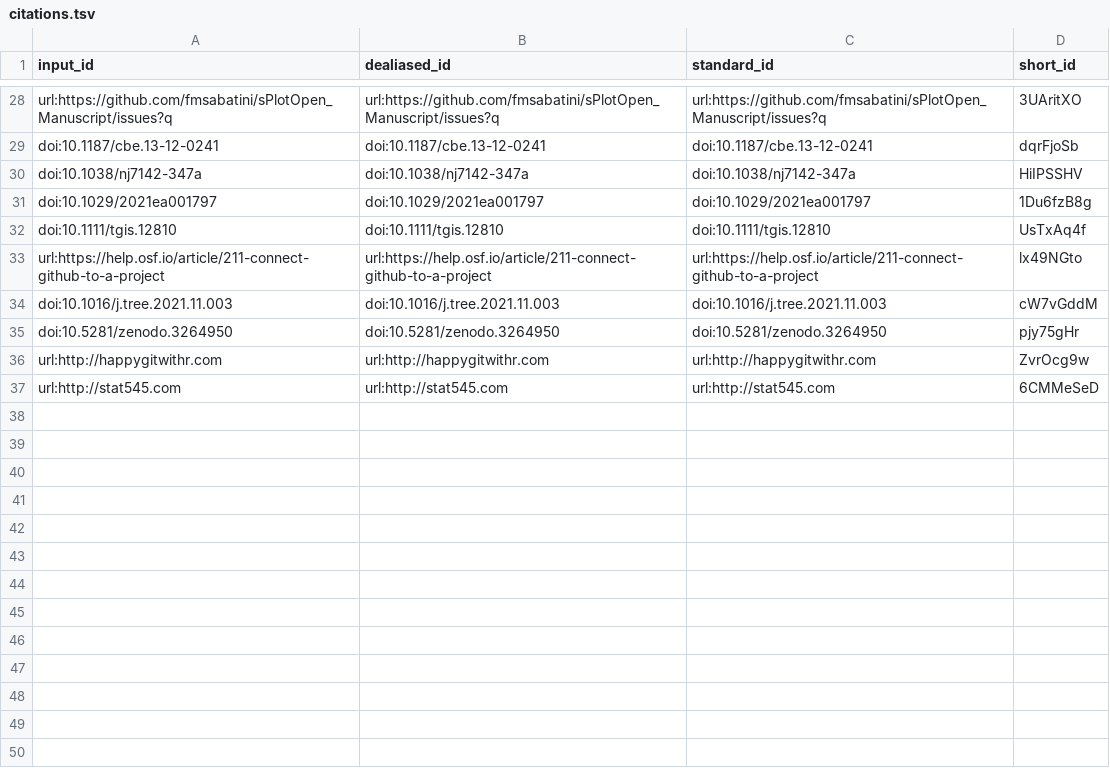
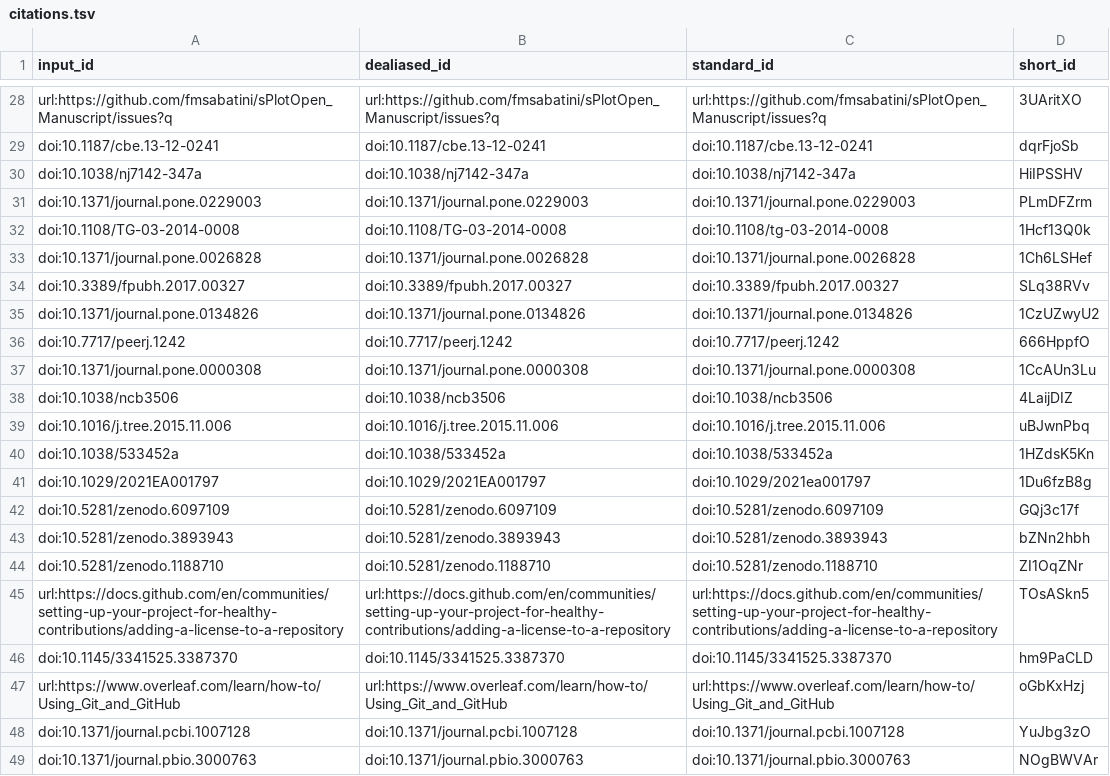
Before and after one commit to SORTEE-Github-Hackathon/manuscript, a TSV file: citations.tsv, drawn as a sheet; only a part is shown, gaps mark what is left out; the shorter side is filled out with more unchanged rows; the diff covers the shown part only; the diff names each change by its address in the sheet, - before the commit and + after, or states it on an @@ line.

```diff
--- a/citations.tsv
+++ b/citations.tsv
+row 31: doi:10.1371/journal.pone.0229003 | doi:10.1371/journal.pone.0229003 | doi:10.1371/journal.pone.0229003 | PLmDFZrm
+row 32: doi:10.1108/TG-03-2014-0008 | doi:10.1108/TG-03-2014-0008 | doi:10.1108/tg-03-2014-0008 | 1Hcf13Q0k
+row 33: doi:10.1371/journal.pone.0026828 | doi:10.1371/journal.pone.0026828 | doi:10.1371/journal.pone.0026828 | 1Ch6LSHef
+row 34: doi:10.3389/fpubh.2017.00327 | doi:10.3389/fpubh.2017.00327 | doi:10.3389/fpubh.2017.00327 | SLq38RVv
+row 35: doi:10.1371/journal.pone.0134826 | doi:10.1371/journal.pone.0134826 | doi:10.1371/journal.pone.0134826 | 1CzUZwyU2
+row 36: doi:10.7717/peerj.1242 | doi:10.7717/peerj.1242 | doi:10.7717/peerj.1242 | 666HppfO
+row 37: doi:10.1371/journal.pone.0000308 | doi:10.1371/journal.pone.0000308 | doi:10.1371/journal.pone.0000308 | 1CcAUn3Lu
+row 38: doi:10.1038/ncb3506 | doi:10.1038/ncb3506 | doi:10.1038/ncb3506 | 4LaijDIZ
+row 39: doi:10.1016/j.tree.2015.11.006 | doi:10.1016/j.tree.2015.11.006 | doi:10.1016/j.tree.2015.11.006 | uBJwnPbq
+row 40: doi:10.1038/533452a | doi:10.1038/533452a | doi:10.1038/533452a | 1HZdsK5Kn
+row 41: doi:10.1029/2021EA001797 | doi:10.1029/2021EA001797 | doi:10.1029/2021ea001797 | 1Du6fzB8g
+row 42: doi:10.5281/zenodo.6097109 | doi:10.5281/zenodo.6097109 | doi:10.5281/zenodo.6097109 | GQj3c17f
+row 43: doi:10.5281/zenodo.3893943 | doi:10.5281/zenodo.3893943 | doi:10.5281/zenodo.3893943 | bZNn2hbh
+row 44: doi:10.5281/zenodo.1188710 | doi:10.5281/zenodo.1188710 | doi:10.5281/zenodo.1188710 | ZI1OqZNr
+row 45: url:https://docs.github.com/en/communities/setting-up-your-project-for-healthy-contributions/adding-a-license-to-a-repository | url:https://docs.github.com/en/communities/setting-up-your-project-for-healthy-contributions/adding-a-license-to-a-repository | url:https://docs.github.com/en/communities/setting-up-your-project-for-healthy-contributions/adding-a-license-to-a-repository | TOsASkn5
+row 46: doi:10.1145/3341525.3387370 | doi:10.1145/3341525.3387370 | doi:10.1145/3341525.3387370 | hm9PaCLD
+row 47: url:https://www.overleaf.com/learn/how-to/Using_Git_and_GitHub | url:https://www.overleaf.com/learn/how-to/Using_Git_and_GitHub | url:https://www.overleaf.com/learn/how-to/Using_Git_and_GitHub | oGbKxHzj
+row 48: doi:10.1371/journal.pcbi.1007128 | doi:10.1371/journal.pcbi.1007128 | doi:10.1371/journal.pcbi.1007128 | YuJbg3zO
+row 49: doi:10.1371/journal.pbio.3000763 | doi:10.1371/journal.pbio.3000763 | doi:10.1371/journal.pbio.3000763 | NOgBWVAr
```
Also changed, not shown: 17 added rows elsewhere in this file, 9 other files.
